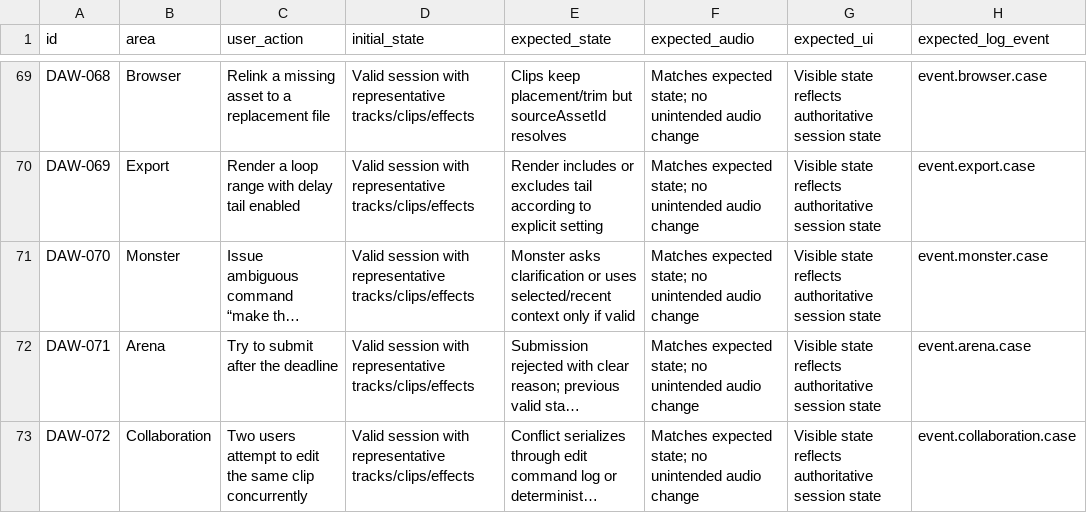
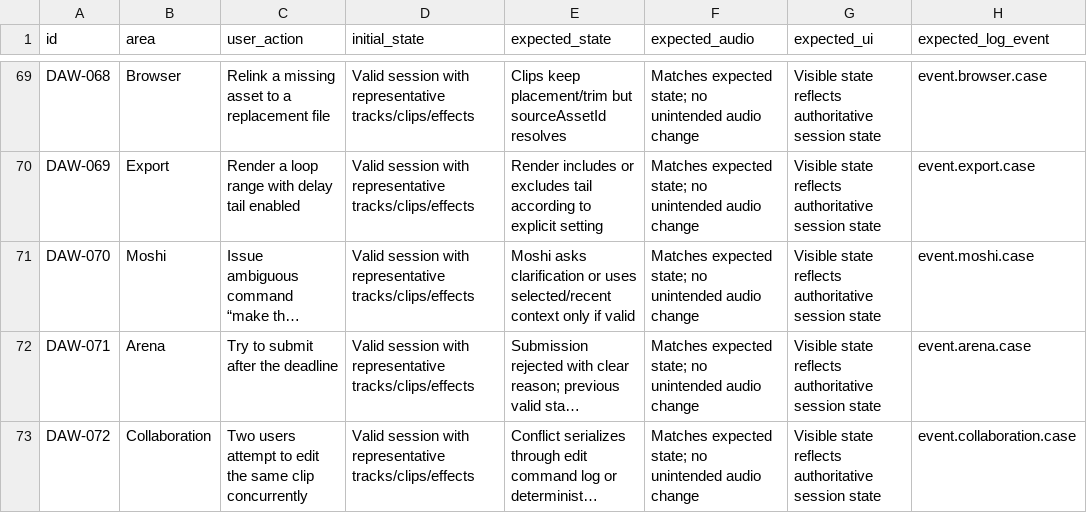
Before and after one commit to esanchezharris/Mosh, a CSV file: docs/reality-pack/mosh_daw_eval_suite.csv, drawn as a sheet; only a part is shown, gaps mark what is left out; long unchanged cells end in …; the diff covers the shown part only; the diff names each change by its address in the sheet, - before the commit and + after, or states it on an @@ line.

```diff
--- a/docs/reality-pack/mosh_daw_eval_suite.csv
+++ b/docs/reality-pack/mosh_daw_eval_suite.csv
-B71 (area): Monster
+B71 (area): Moshi
-E71 (expected_state): Monster asks clarification…
+E71 (expected_state): Moshi asks clarification…
-H71 (expected_log_event): event.monster.case
+H71 (expected_log_event): event.moshi.case
```
Also changed, not shown: 45 edited cells elsewhere in this file, 37 other files.
